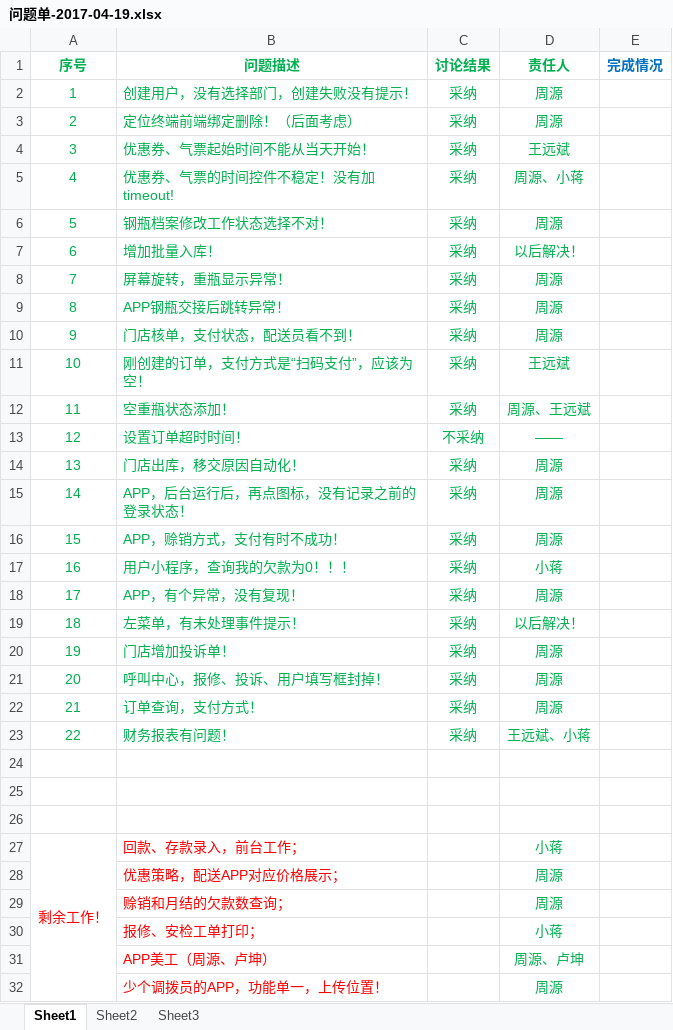
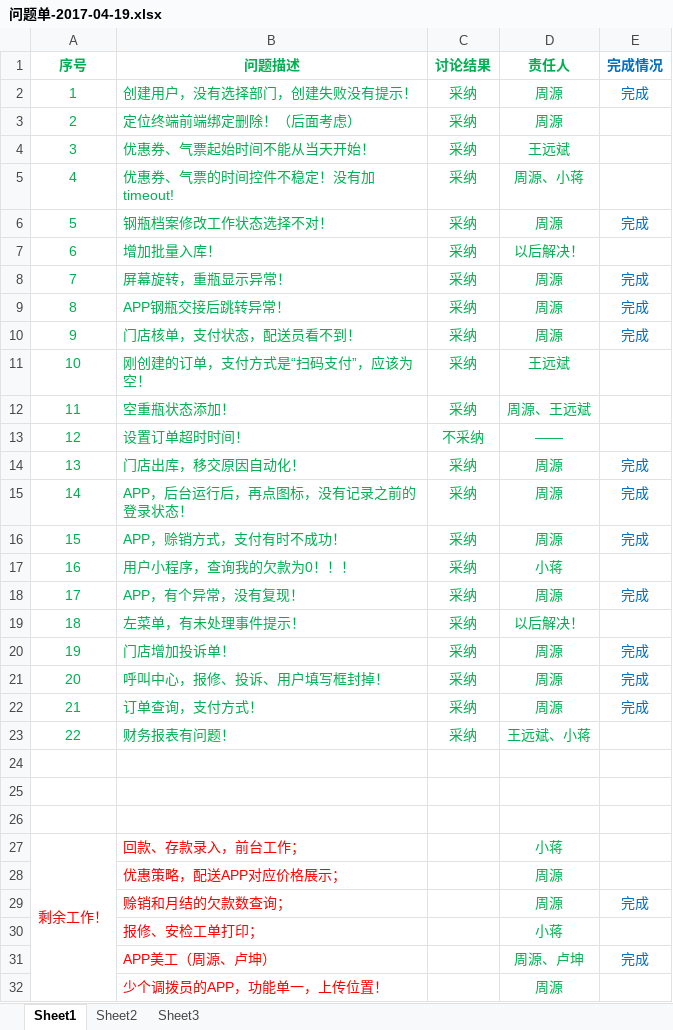
Before and after one commit to jack-zhouy/docs, an Excel workbook: 测试问题/问题单-2017-04-19.xlsx, sheet Sheet1, drawn as a sheet; values as stored, in another font and other column widths than the file's, no borders; the diff names each change by its address in the sheet, - before the commit and + after, or states it on an @@ line.

Commit message:
2018-04-19问题单整改情况说明！

```diff
--- a/测试问题/问题单-2017-04-19.xlsx (sheet Sheet1)
+++ b/测试问题/问题单-2017-04-19.xlsx (sheet Sheet1)
-E2 (完成情况): (empty)
+E2 (完成情况): 完成
-E6 (完成情况): (empty)
+E6 (完成情况): 完成
-E8:E10 (完成情况): (empty)
+E8:E10 (完成情况): 完成
-E14:E16 (完成情况): (empty)
+E14:E16 (完成情况): 完成
-E18 (完成情况): (empty)
+E18 (完成情况): 完成
-E20:E22 (完成情况): (empty)
+E20:E22 (完成情况): 完成
-E29 (完成情况): (empty)
+E29 (完成情况): 完成
-E31 (完成情况): (empty)
+E31 (完成情况): 完成
```
